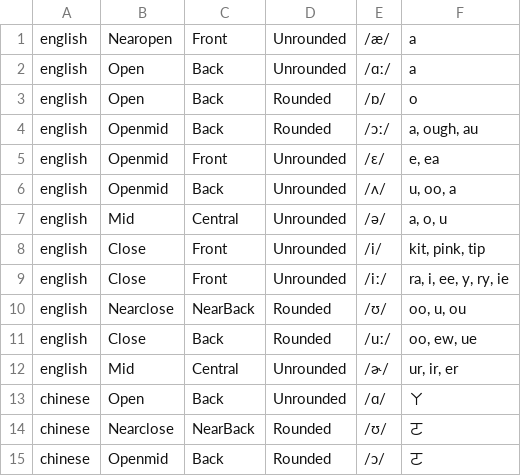
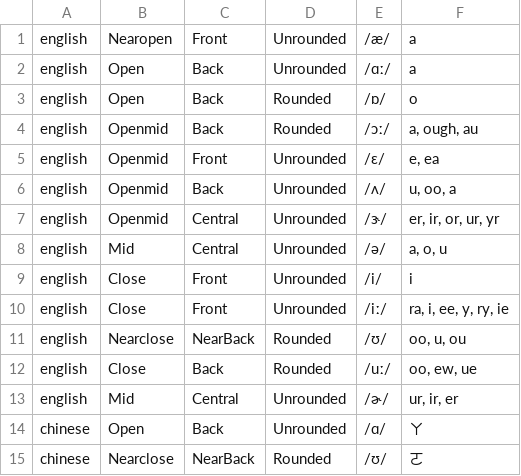
Before and after one commit to chanwunkong/IPAMapper, a CSV file: Vowels.csv, drawn as a sheet; only a part is shown; the shorter side is filled out with more unchanged rows.

```diff
--- a/Vowels.csv
+++ b/Vowels.csv
@@ -6,4 +6,5 @@ english,Openmid,Front,Unrounded,/ɛ/,"e, ea"
 english,Openmid,Back,Unrounded,/ʌ/,"u, oo, a"
+english,Openmid,Central,Unrounded,/ɝ/,"er, ir, or, ur, yr"
 english,Mid,Central,Unrounded,/ə/,"a, o, u"
-english,Close,Front,Unrounded,/i/,"kit, pink, tip"
+english,Close,Front,Unrounded,/i/,"i"
 english,Close,Front,Unrounded,/iː/,"ra, i, ee, y, ry, ie"
```
Also changed, not shown: 1 other file.
